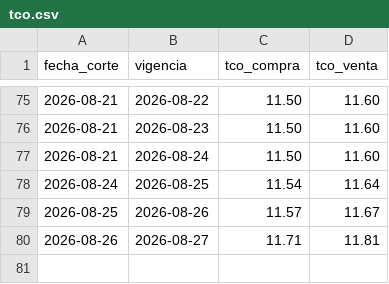
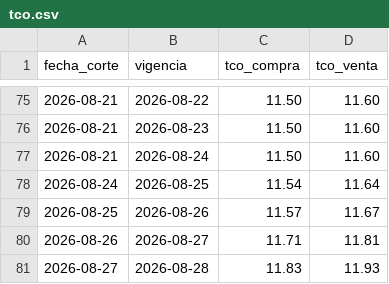
Before and after one commit to BohozX/TCO-BCB, a CSV file: datos/tco.csv, drawn as a sheet; only a part is shown, gaps mark what is left out.

```diff
--- a/datos/tco.csv
+++ b/datos/tco.csv
@@ -80 +80,2 @@ fecha_corte,vigencia,tco_compra,tco_venta
 2026-08-26,2026-08-27,11.71,11.81
+2026-08-27,2026-08-28,11.83,11.93
```
Also changed, not shown: datos/bancos.csv, datos/detalle.csv, 3 other files.
